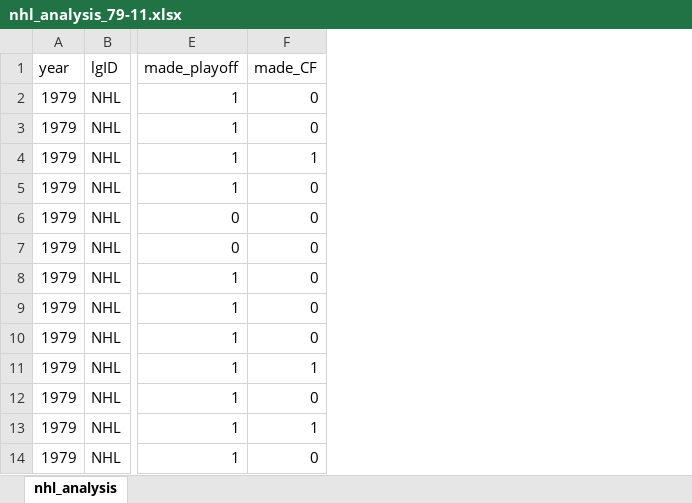
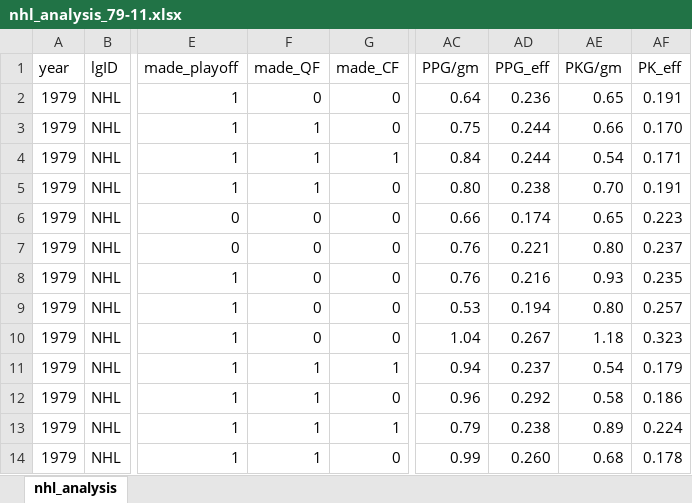
Before and after one commit to samwallach7/NHL_Analysis, an Excel workbook: nhl_analysis_79-11.xlsx, sheet nhl_analysis, drawn as a sheet; only a part is shown, gaps mark what is left out; values as stored, in another font and other column widths than the file's, no borders; the diff names each change by its address in the sheet, - before the commit and + after, or states it on an @@ line.

```diff
--- a/nhl_analysis_79-11.xlsx (sheet nhl_analysis)
+++ b/nhl_analysis_79-11.xlsx (sheet nhl_analysis)
+column F (made_QF), rows 2-14: 0 | 1 | 1 | 1 | 0 | 0 | 0 | 0 | 0 | 1 | 1 | 1 | 1
+column AC (PPG/gm), rows 2-14: 0.64 | 0.75 | 0.84 | 0.80 | 0.66 | 0.76 | 0.76 | 0.53 | 1.04 | 0.94 | 0.96 | 0.79 | 0.99
+column AD (PPG_eff), rows 2-14: 0.236 | 0.244 | 0.244 | 0.238 | 0.174 | 0.221 | 0.216 | 0.194 | 0.267 | 0.237 | 0.292 | 0.238 | 0.260
+column AE (PKG/gm), rows 2-14: 0.65 | 0.66 | 0.54 | 0.70 | 0.65 | 0.80 | 0.93 | 0.80 | 1.18 | 0.54 | 0.58 | 0.89 | 0.68
+column AF (PK_eff), rows 2-14: 0.191 | 0.170 | 0.171 | 0.191 | 0.223 | 0.237 | 0.235 | 0.257 | 0.323 | 0.179 | 0.186 | 0.224 | 0.178
```
Also changed, not shown: formulas that keep their value, 7 other files.
